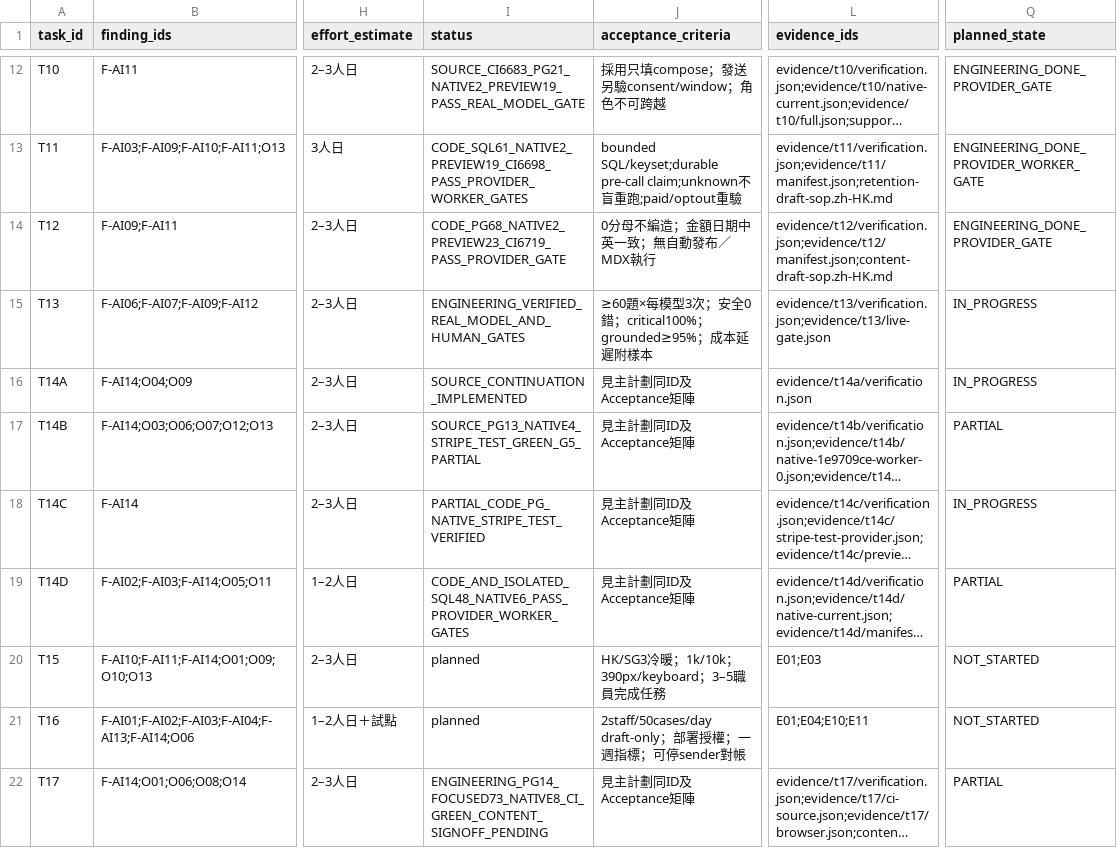
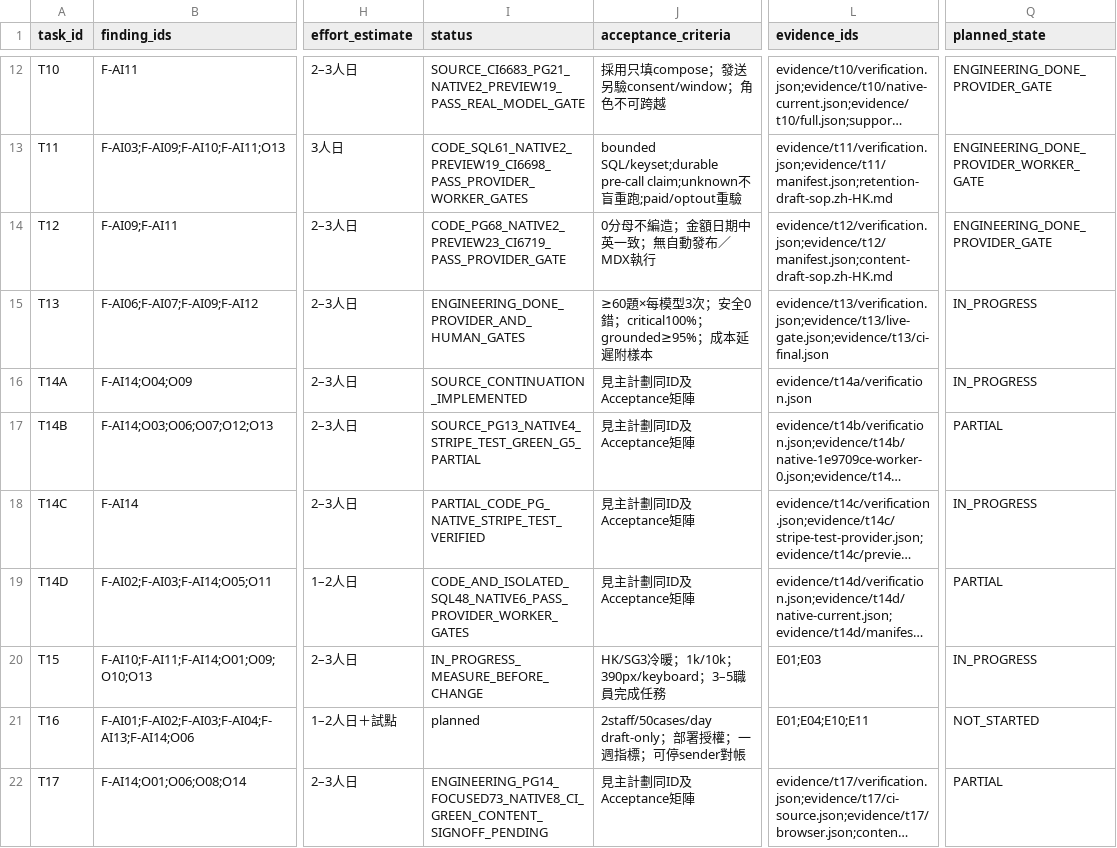
Before and after one commit to YNWAforever/hkwtia, a CSV file: docs/audits/hkwtia-2026-10-03-full-fix/tasks.csv, drawn as a sheet; only a part is shown, gaps mark what is left out; long unchanged cells end in …; the diff names each change by its address in the sheet, - before the commit and + after, or states it on an @@ line.

```diff
--- a/docs/audits/hkwtia-2026-10-03-full-fix/tasks.csv
+++ b/docs/audits/hkwtia-2026-10-03-full-fix/tasks.csv
-I15 (status): ENGINEERING_VERIFIED_REAL_MODEL_AND_HUMAN_GATES
+I15 (status): ENGINEERING_DONE_PROVIDER_AND_HUMAN_GATES
-L15 (evidence_ids): evidence/t13/verification.json;evidence/t13/live-gate.json
+L15 (evidence_ids): evidence/t13/verification.json;evidence/t13/live-gate.json;evidence/t13/ci-final.json
-I20 (status): planned
+I20 (status): IN_PROGRESS_MEASURE_BEFORE_CHANGE
-Q20 (planned_state): NOT_STARTED
+Q20 (planned_state): IN_PROGRESS
```
Also changed, not shown: docs/audits/hkwtia-2026-10-03-full-fix/acceptance.csv, docs/audits/hkwtia-2026-10-03-full-fix/status.csv, 3 other files.
